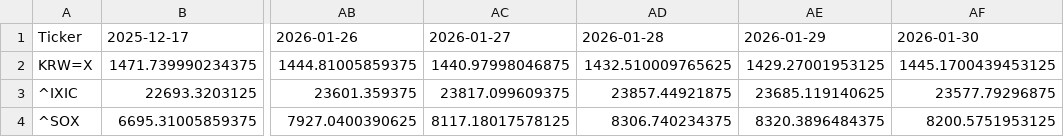
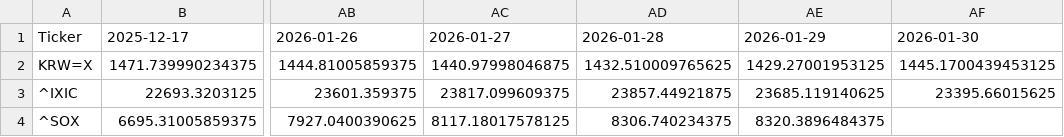
Before and after one commit to JungHoLee100/etf-data-collector, a CSV file: CSV_C.csv, drawn as a sheet; only a part is shown, gaps mark what is left out; the diff names each change by its address in the sheet, - before the commit and + after, or states it on an @@ line.

```diff
--- a/CSV_C.csv
+++ b/CSV_C.csv
-AF3: 23577.79296875
+AF3: 23395.66015625
-AF4: 8200.5751953125
+AF4: (empty)
```
Also changed, not shown: 1 other file.
